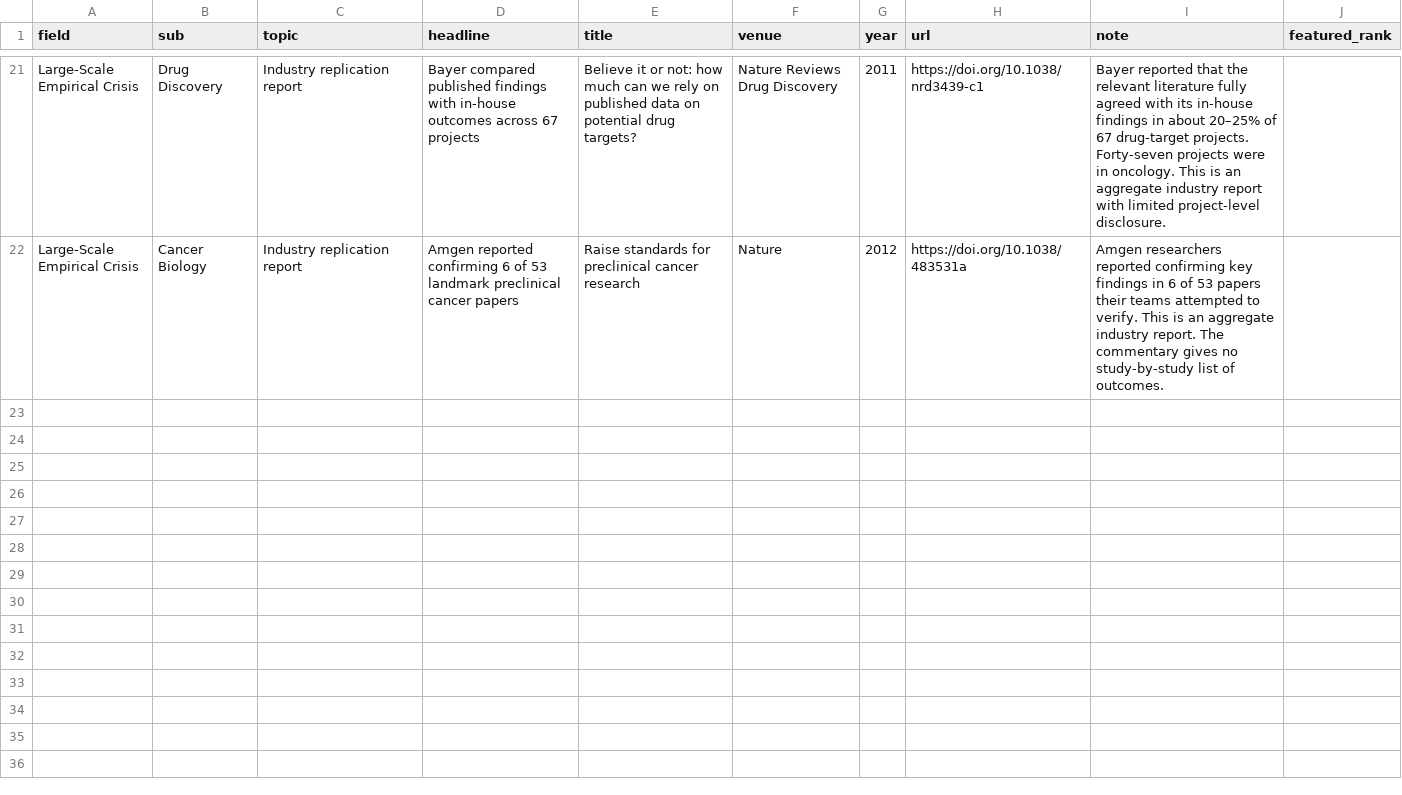
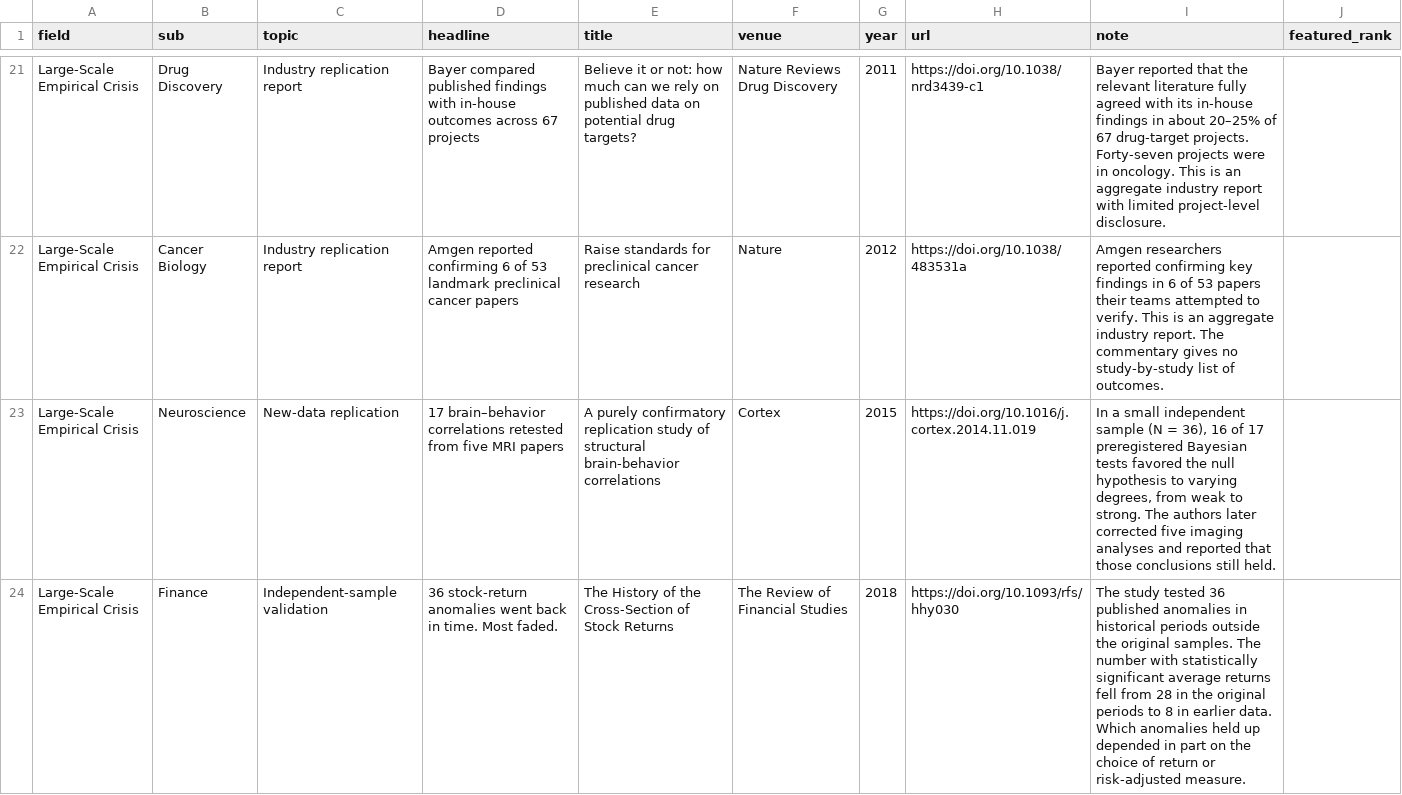
Before and after one commit to egil158/absurd-science, a CSV file: data/replication_across_fields.csv, drawn as a sheet; only a part is shown, gaps mark what is left out; the diff covers the shown part only; the diff names each change by its address in the sheet, - before the commit and + after, or states it on an @@ line.

```diff
--- a/data/replication_across_fields.csv
+++ b/data/replication_across_fields.csv
+row 23: Large-Scale Empirical Crisis | Neuroscience | New-data replication | 17 brain–behavior correlations retested from five MRI papers | A purely confirmatory replication study of structural brain-behavior correlations | Cortex | 2015 | https://doi.org/10.1016/j.cortex.2014.11.019 | In a small independent sample (N = 36), 16 of 17 preregistered Bayesian tests favored the null hypothesis to varying degrees, from weak to strong. The authors later corrected five imaging analyses and reported that those conclusions still held.
+row 24: Large-Scale Empirical Crisis | Finance | Independent-sample validation | 36 stock-return anomalies went back in time. Most faded. | The History of the Cross-Section of Stock Returns | The Review of Financial Studies | 2018 | https://doi.org/10.1093/rfs/hhy030 | The study tested 36 published anomalies in historical periods outside the original samples. The number with statistically significant average returns fell from 28 in the original periods to 8 in earlier data. Which anomalies held up depended in part on the choice of return or risk-adjusted measure.
```
Also changed, not shown: 2 added rows elsewhere in this file, 3 other files.
